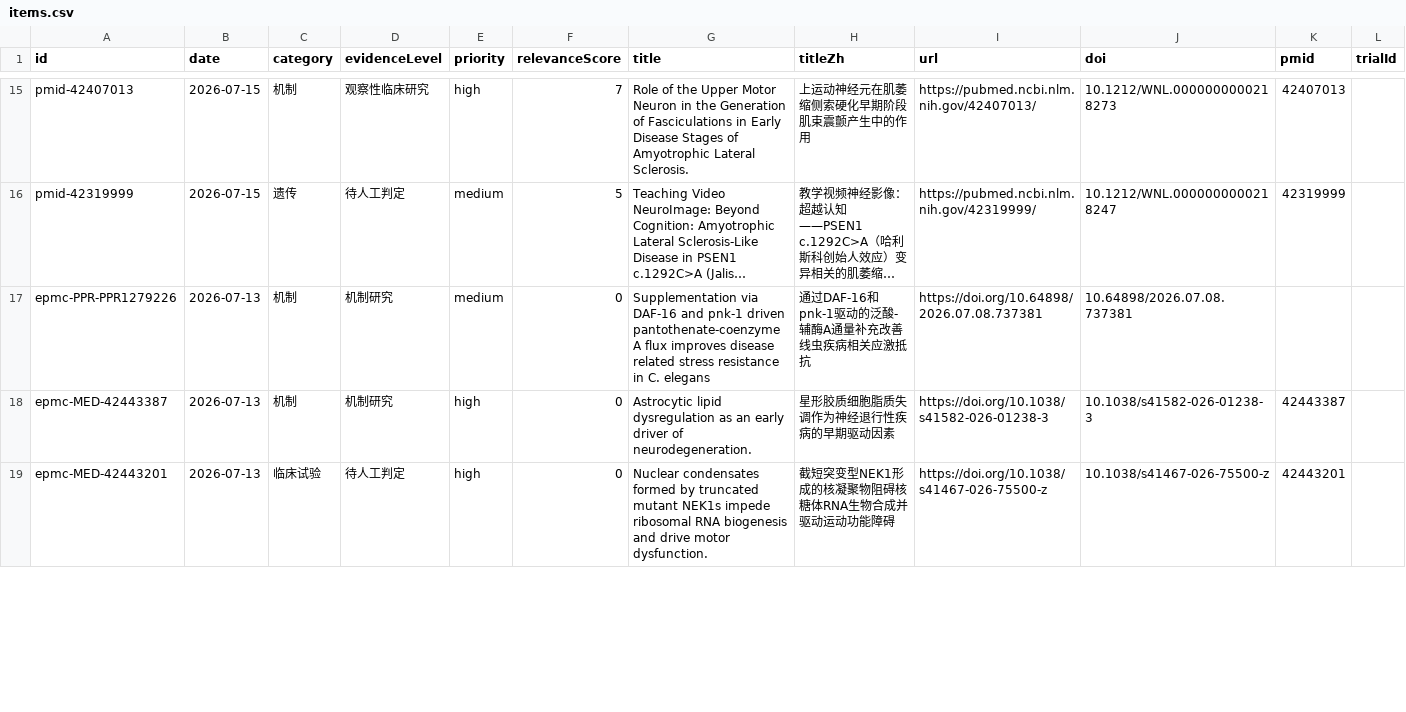
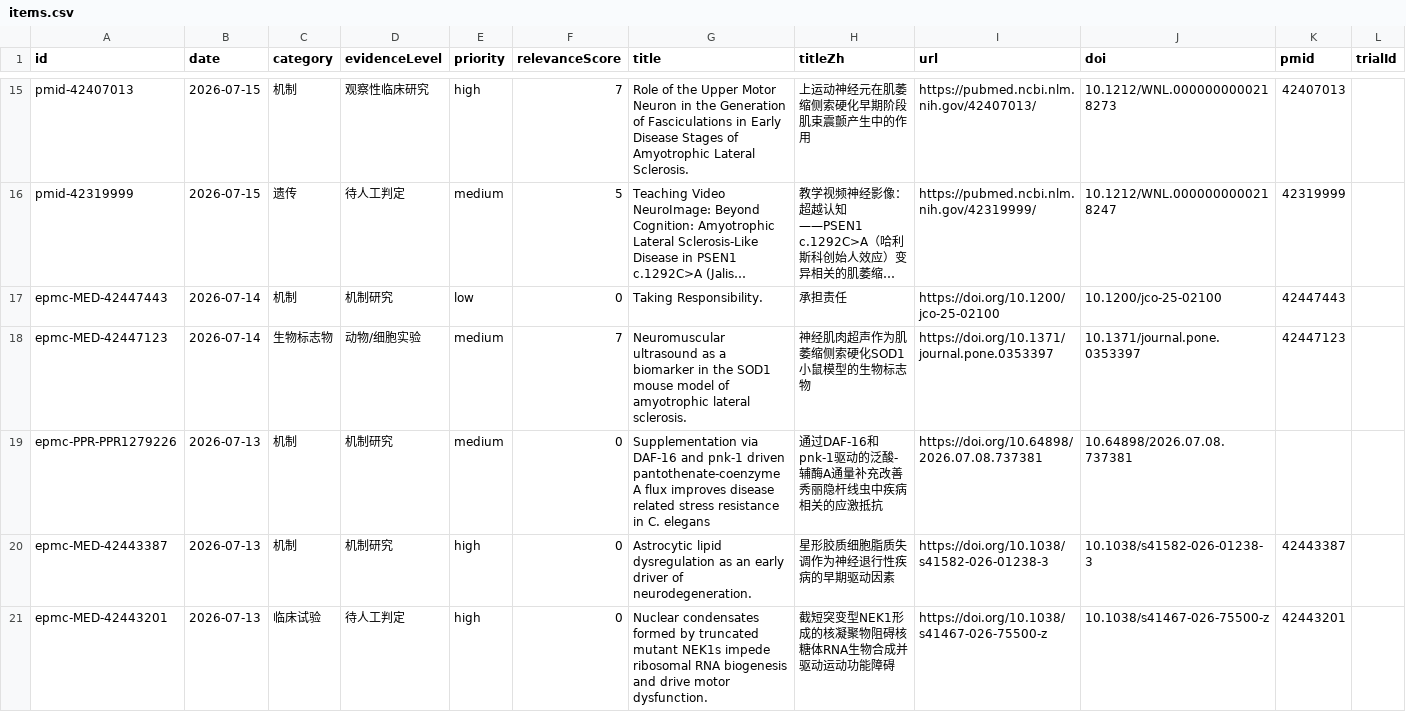
Before and after one commit to DY-bucm/als-research-site, a CSV file: exports/items.csv, drawn as a sheet; only a part is shown, gaps mark what is left out; long unchanged cells end in …; addresses are those after the commit; the diff covers the shown part only; the diff names each change by its address in the sheet, - before the commit and + after, or states it on an @@ line.

```diff
--- a/exports/items.csv
+++ b/exports/items.csv
+row 17: epmc-MED-42447443 | 2026-07-14 | 机制 | 机制研究 | low | 0 | Taking Responsibility. | 承担责任 | https://doi.org/10.1200/jco-25-02100 | 10.1200/jco-25-02100 | 42447443
+row 18: epmc-MED-42447123 | 2026-07-14 | 生物标志物 | 动物/细胞实验 | medium | 7 | Neuromuscular ultrasound as a biomarker in the SOD1 mouse model of amyotrophic lateral sclerosis. | 神经肌肉超声作为肌萎缩侧索硬化SOD1小鼠模型的生物标志物 | https://doi.org/10.1371/journal.pone.0353397 | 10.1371/journal.pone.0353397 | 42447123
-H19 (titleZh): 通过DAF-16和pnk-1驱动的泛酸-辅酶A通量补充改善线虫疾病相关应激抵抗
+H19 (titleZh): 通过DAF-16和pnk-1驱动的泛酸-辅酶A通量补充改善秀丽隐杆线虫中疾病相关的应激抵抗
```
Also changed, not shown: 2 added rows, 4 removed rows and 85 edited cells elsewhere in this file, 9 other files.
